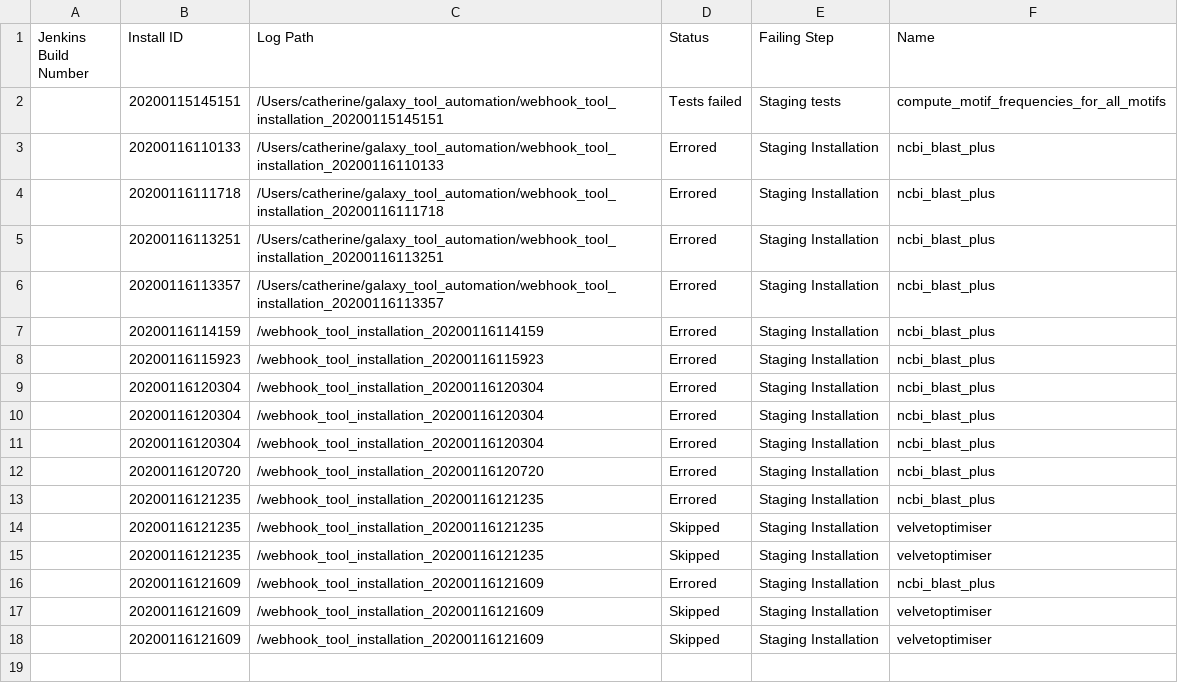
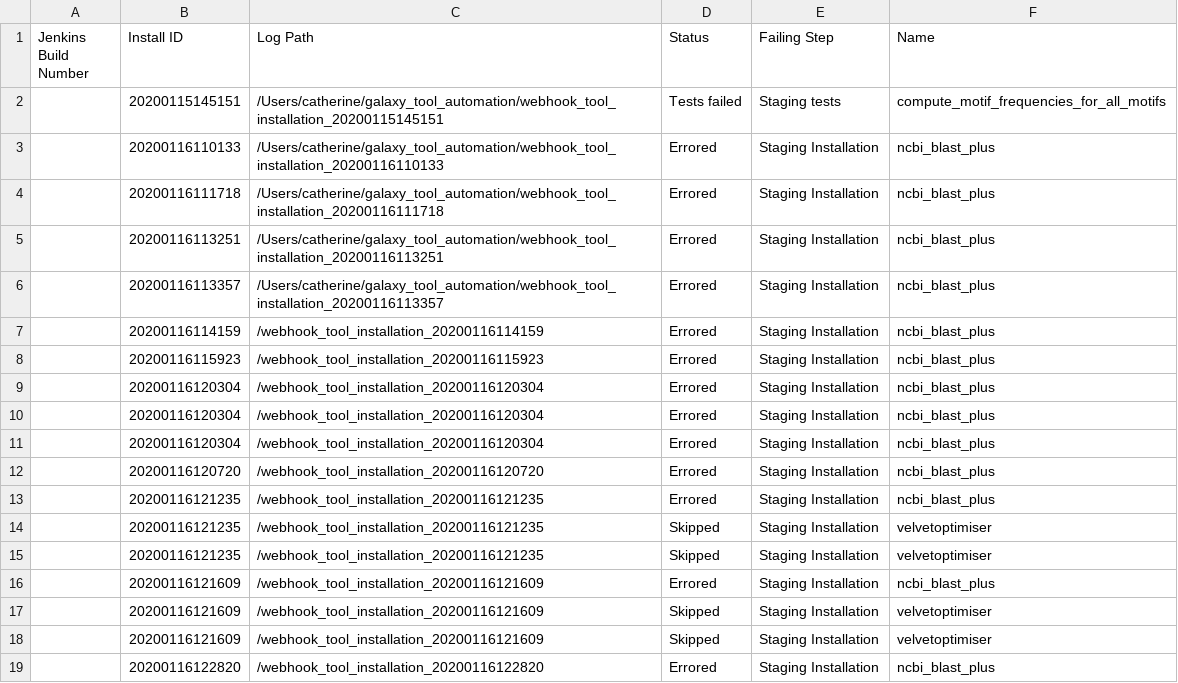
Before and after one commit to cat-bro/usegalaxy-au-tools, a TSV file: automated_tool_installation_log.tsv, drawn as a sheet.

Commit message:
automated_tool_installation_log.tsv entry for build .

```diff
--- a/automated_tool_installation_log.tsv
+++ b/automated_tool_installation_log.tsv
@@ -18 +18,2 @@ Jenkins Build Number	Install ID	Log Path	Status	Failing Step	Name
 	20200116121609	/webhook_tool_installation_20200116121609	Skipped	Staging Installation	velvetoptimiser
+	20200116122820	/webhook_tool_installation_20200116122820	Errored	Staging Installation	ncbi_blast_plus
```
